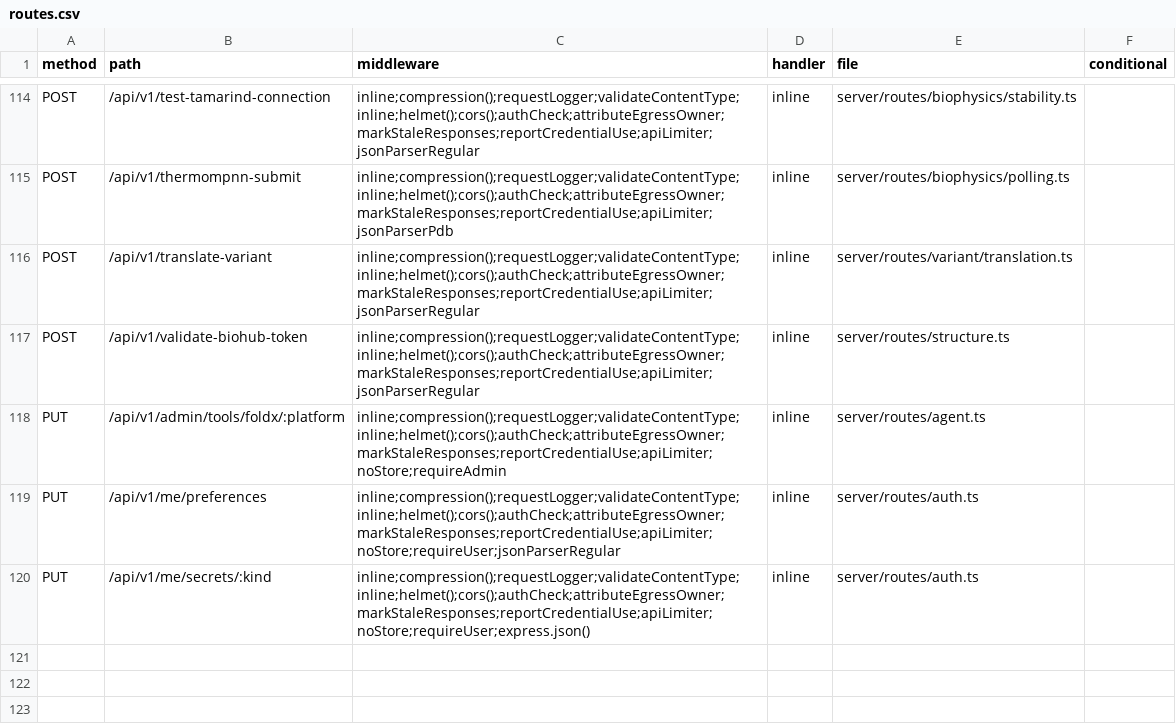
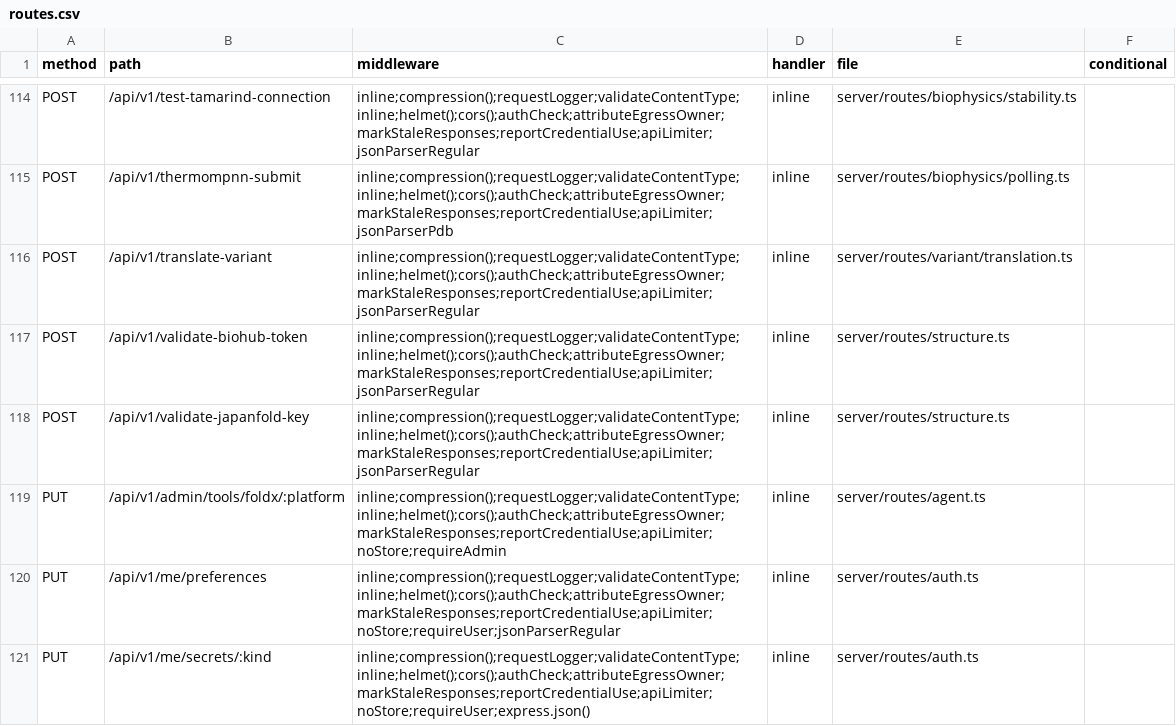
Before and after one commit to Huthaifa-HajAhmad/Missense-Structural-Explorer, a CSV file: doc/code-map/routes.csv, drawn as a sheet; only a part is shown, gaps mark what is left out.

Commit message:
fix(esmfold): add JapanFold API key support, surface Tier-1/2 errors, and nest sidecar timeout

```diff
--- a/doc/code-map/routes.csv
+++ b/doc/code-map/routes.csv
@@ -117,2 +117,3 @@ POST,/api/v1/translate-variant,inline;compression();requestLogger;validateConten
 POST,/api/v1/validate-biohub-token,inline;compression();requestLogger;validateContentType;inline;helmet();cors();authCheck;attributeEgressOwner;markStaleResponses;reportCredentialUse;apiLimiter;jsonParserRegular,inline,server/routes/structure.ts,
+POST,/api/v1/validate-japanfold-key,inline;compression();requestLogger;validateContentType;inline;helmet();cors();authCheck;attributeEgressOwner;markStaleResponses;reportCredentialUse;apiLimiter;jsonParserRegular,inline,server/routes/structure.ts,
 PUT,/api/v1/admin/tools/foldx/:platform,inline;compression();requestLogger;validateContentType;inline;helmet();cors();authCheck;attributeEgressOwner;markStaleResponses;reportCredentialUse;apiLimiter;noStore;requireAdmin,inline,server/routes/agent.ts,
```
Also changed, not shown: doc/code-map/env-keys.csv, doc/code-map/external-apis.csv, 29 other files.
